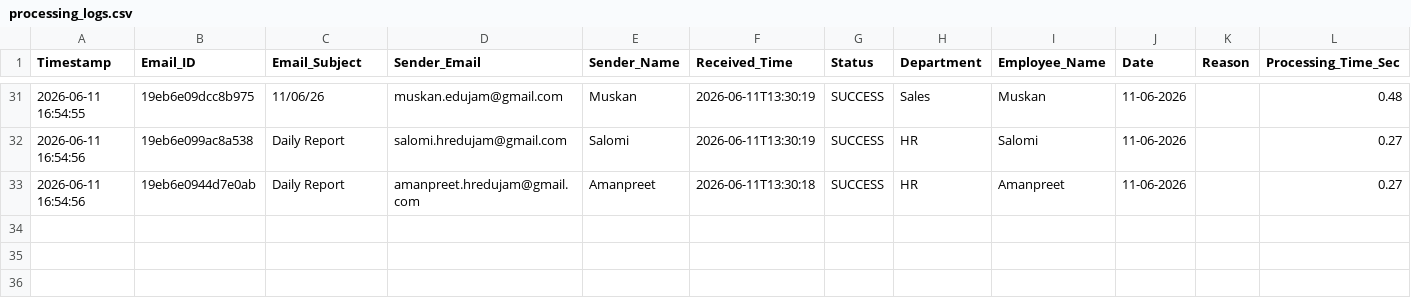
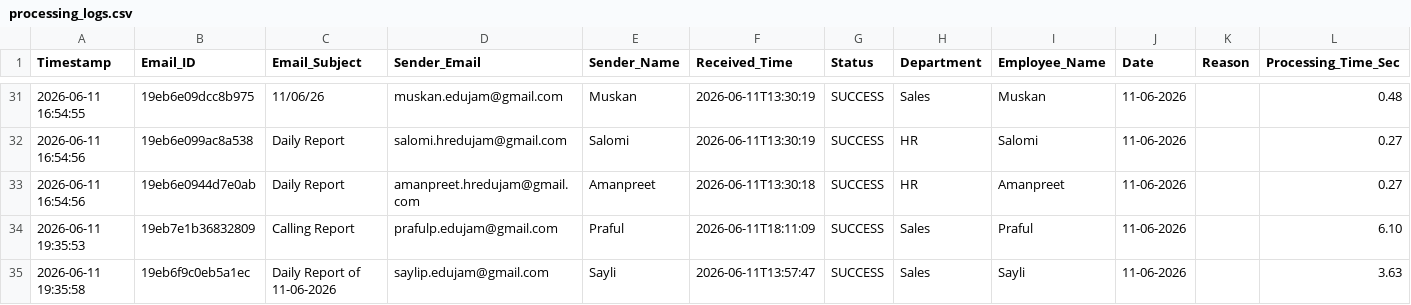
Before and after one commit to Hardik0241/Report_Automation, a CSV file: Working_Report_Editor/logs/processing_logs.csv, drawn as a sheet; only a part is shown, gaps mark what is left out.

```diff
--- a/Working_Report_Editor/logs/processing_logs.csv
+++ b/Working_Report_Editor/logs/processing_logs.csv
@@ -33 +33,3 @@ Timestamp,Email_ID,Email_Subject,Sender_Email,Sender_Name,Received_Time,Status,D
 2026-06-11 16:54:56,19eb6e0944d7e0ab,Daily Report,amanpreet.hredujam@gmail.com,Amanpreet,2026-06-11T13:30:18,SUCCESS,HR,Amanpreet,11-06-2026,,0.27
+2026-06-11 19:35:53,19eb7e1b36832809,Calling Report,prafulp.edujam@gmail.com,Praful,2026-06-11T18:11:09,SUCCESS,Sales,Praful,11-06-2026,,6.10
+2026-06-11 19:35:58,19eb6f9c0eb5a1ec,Daily Report of 11-06-2026,saylip.edujam@gmail.com,Sayli,2026-06-11T13:57:47,SUCCESS,Sales,Sayli,11-06-2026,,3.63
```
